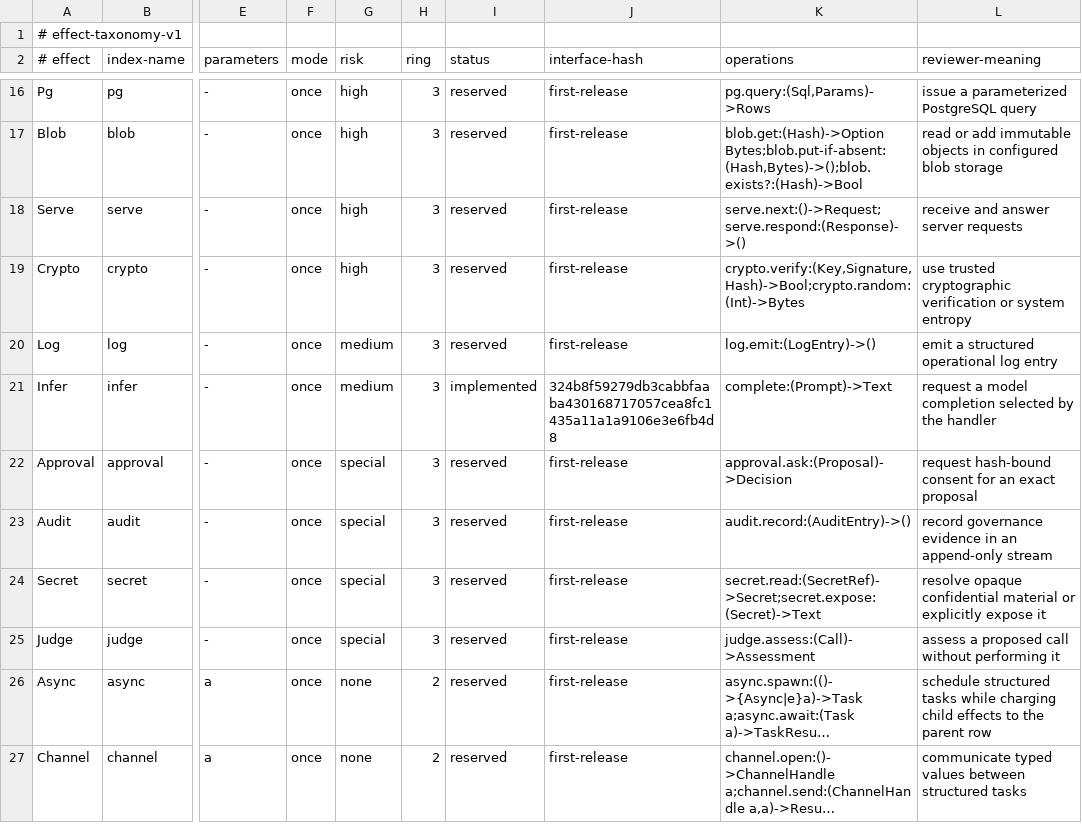
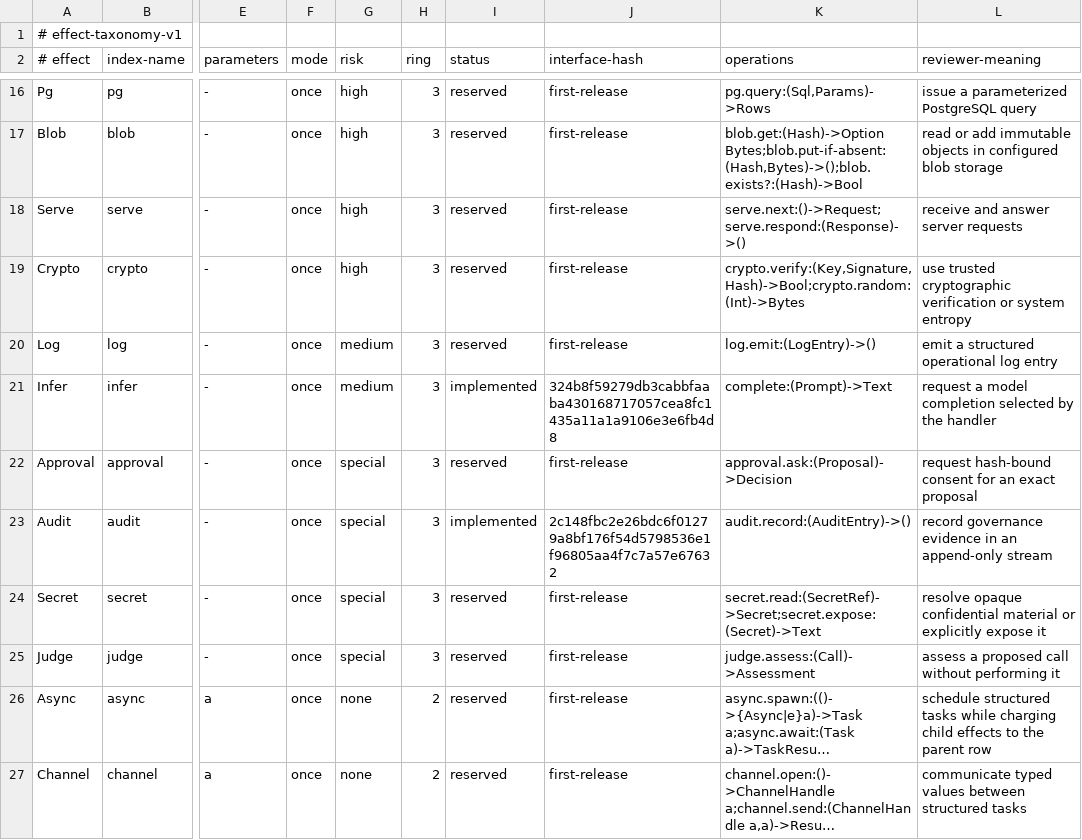
Before and after one commit to jbwinters/jacquard-lang, a TSV file: spec/effect-taxonomy-v1.tsv, drawn as a sheet; only a part is shown, gaps mark what is left out; long unchanged cells end in …; the diff names each change by its address in the sheet, - before the commit and + after, or states it on an @@ line.

Commit message:
feat: add deterministic audit entries

```diff
--- a/spec/effect-taxonomy-v1.tsv
+++ b/spec/effect-taxonomy-v1.tsv
-I23 (status): reserved
+I23 (status): implemented
-J23 (interface-hash): first-release
+J23 (interface-hash): 2c148fbc2e26bdc6f01279a8bf176f54d5798536e1f96805aa4f7c7a57e67632
```
Also changed, not shown: 48 other files.
